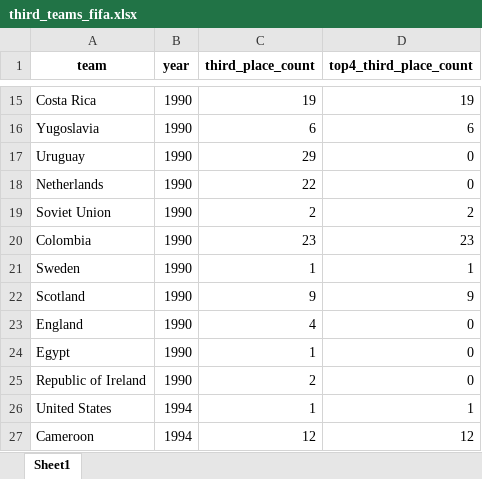
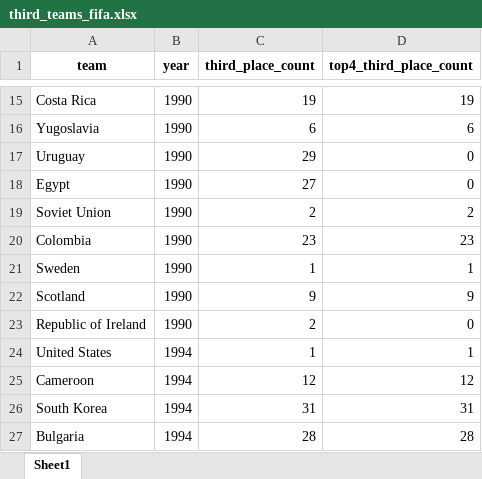
Before and after one commit to AEGDDI/tiebreak_wc, an Excel workbook: data/out/third_teams_fifa.xlsx, sheet Sheet1, drawn as a sheet; only a part is shown, gaps mark what is left out; the shorter side is filled out with more unchanged rows; values as stored, in another font and other column widths than the file's, no borders; the diff names each change by its address in the sheet, - before the commit and + after, or states it on an @@ line.

```diff
--- a/data/out/third_teams_fifa.xlsx (sheet Sheet1)
+++ b/data/out/third_teams_fifa.xlsx (sheet Sheet1)
-A18 (team): Netherlands
+A18 (team): Egypt
-C18 (third_place_count): 22
+C18 (third_place_count): 27
-row 23: England | 1990 | 4 | 0
-row 24: Egypt | 1990 | 1 | 0
```
Also changed, not shown: data/out/tb_wc_fifa.xlsx, 3 other files.
